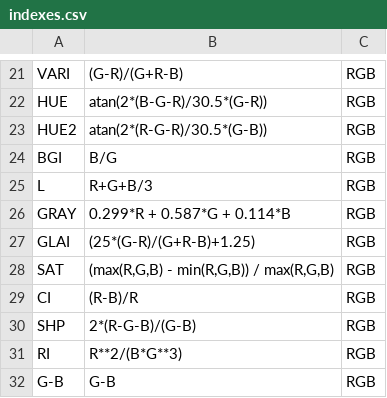
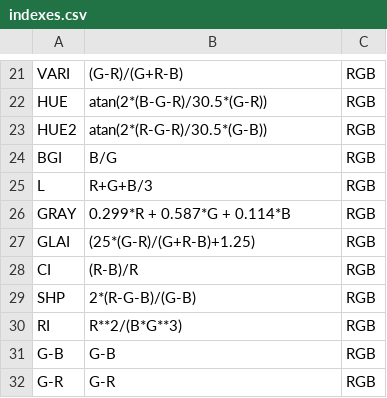
Before and after one commit to TiagoOlivoto/pliman, a CSV file: inst/indexes.csv, drawn as a sheet; only a part is shown, gaps mark what is left out; the shorter side is filled out with more unchanged rows; the diff names each change by its address in the sheet, - before the commit and + after, or states it on an @@ line.

```diff
--- a/inst/indexes.csv
+++ b/inst/indexes.csv
-row 28: SAT | (max(R,G,B) - min(R,G,B)) / max(R,G,B) | RGB
```
Also changed, not shown: 13 other files.
